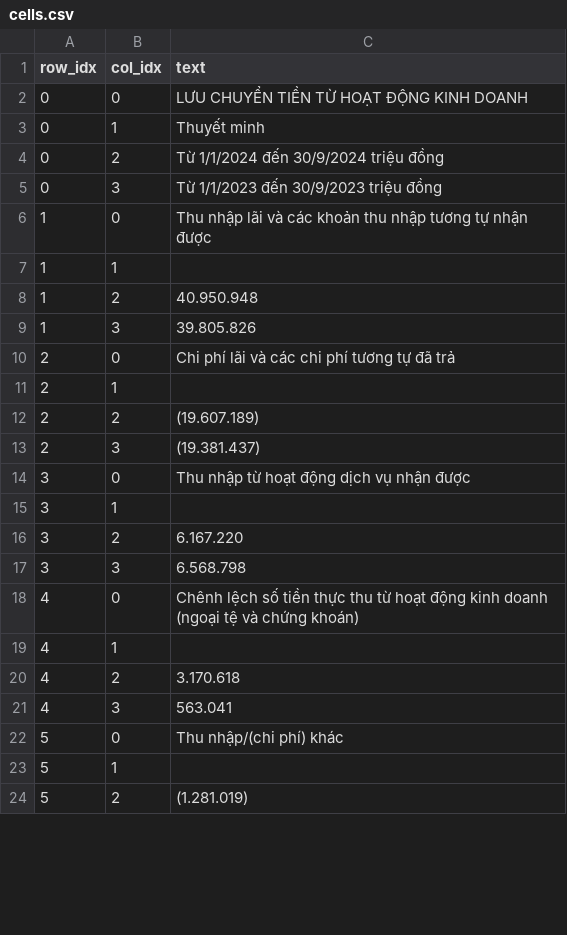
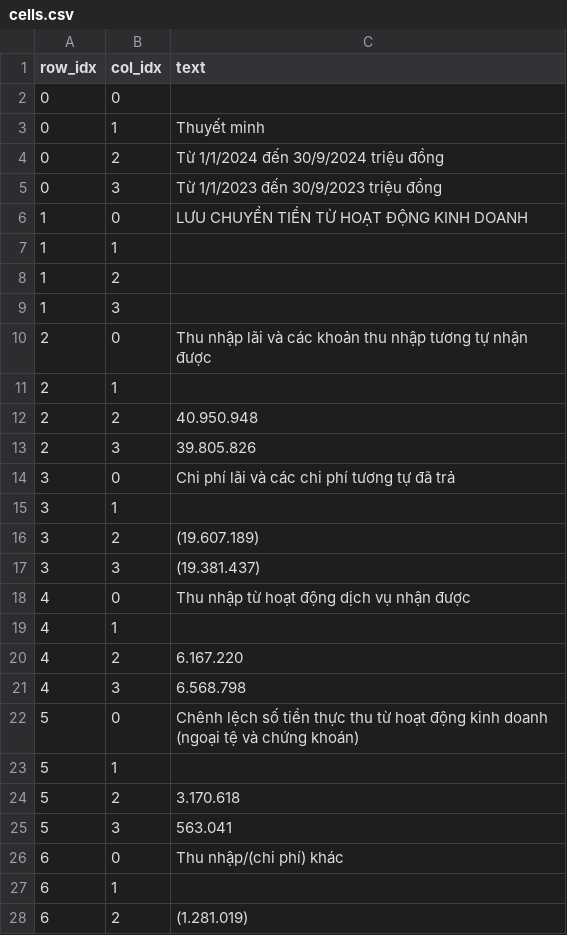
Before and after one commit to buinguyenkhai/stock-report-agent-20251, a CSV file: data/benchmark_v2/gt_csv/TCB_Q3_2024_p010/cells.csv, drawn as a sheet; only a part is shown; the diff covers the shown part only.

```diff
--- a/data/benchmark_v2/gt_csv/TCB_Q3_2024_p010/cells.csv
+++ b/data/benchmark_v2/gt_csv/TCB_Q3_2024_p010/cells.csv
@@ -1,3 +1,3 @@
 row_idx,col_idx,text
-0,0,LƯU CHUYỂN TIỀN TỪ HOẠT ĐỘNG KINH DOANH
+0,0,
 0,1,Thuyết minh
@@ -5,20 +5,24 @@ row_idx,col_idx,text
 0,3,Từ 1/1/2023 đến 30/9/2023 triệu đồng
-1,0,Thu nhập lãi và các khoản thu nhập tương tự nhận được
+1,0,LƯU CHUYỂN TIỀN TỪ HOẠT ĐỘNG KINH DOANH
 1,1,
-1,2,40.950.948
-1,3,39.805.826
-2,0,Chi phí lãi và các chi phí tương tự đã trả
+1,2,
+1,3,
+2,0,Thu nhập lãi và các khoản thu nhập tương tự nhận được
 2,1,
-2,2,(19.607.189)
-2,3,(19.381.437)
-3,0,Thu nhập từ hoạt động dịch vụ nhận được
+2,2,40.950.948
+2,3,39.805.826
+3,0,Chi phí lãi và các chi phí tương tự đã trả
 3,1,
-3,2,6.167.220
-3,3,6.568.798
-4,0,Chênh lệch số tiền thực thu từ hoạt động kinh doanh (ngoại tệ và chứng khoán)
+3,2,(19.607.189)
+3,3,(19.381.437)
+4,0,Thu nhập từ hoạt động dịch vụ nhận được
 4,1,
-4,2,3.170.618
-4,3,563.041
-5,0,Thu nhập/(chi phí) khác
+4,2,6.167.220
+4,3,6.568.798
+5,0,Chênh lệch số tiền thực thu từ hoạt động kinh doanh (ngoại tệ và chứng khoán)
 5,1,
-5,2,(1.281.019)
+5,2,3.170.618
+5,3,563.041
+6,0,Thu nhập/(chi phí) khác
+6,1,
+6,2,(1.281.019)
```
Also changed, not shown: 12 added rows, 12 removed rows and 80 edited cells elsewhere in this file, data/benchmark_v2/gt_csv/VCB_Q1_2022_p004/cells.csv, data/benchmark_v2/gt_csv/VCB_Q1_2022_p005/cells.csv, 33 other files.
